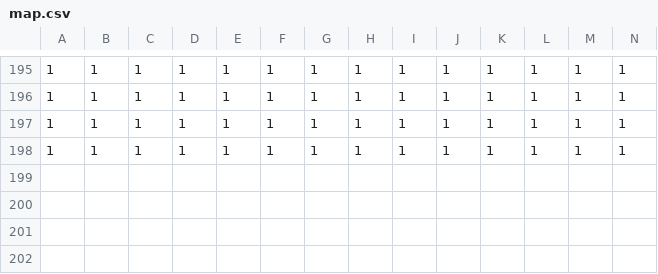
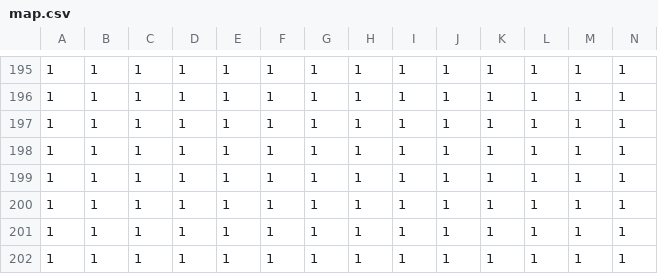
Before and after one commit to Guitnggg/10Days_No.2048, a CSV file: DirectXGame/Resources/map.csv, drawn as a sheet; only a part is shown, gaps mark what is left out; rows hold the shown columns only; the diff names each change by its address in the sheet, - before the commit and + after, or states it on an @@ line.

```diff
--- a/DirectXGame/Resources/map.csv
+++ b/DirectXGame/Resources/map.csv
+row 199: 1 | 1 | 1 | 1 | 1 | 1 | 1 | 1 | 1 | 1 | 1 | 1 | 1 | 1
+row 200: 1 | 1 | 1 | 1 | 1 | 1 | 1 | 1 | 1 | 1 | 1 | 1 | 1 | 1
+row 201: 1 | 1 | 1 | 1 | 1 | 1 | 1 | 1 | 1 | 1 | 1 | 1 | 1 | 1
+row 202: 1 | 1 | 1 | 1 | 1 | 1 | 1 | 1 | 1 | 1 | 1 | 1 | 1 | 1
```
Also changed, not shown: 3 other files.
